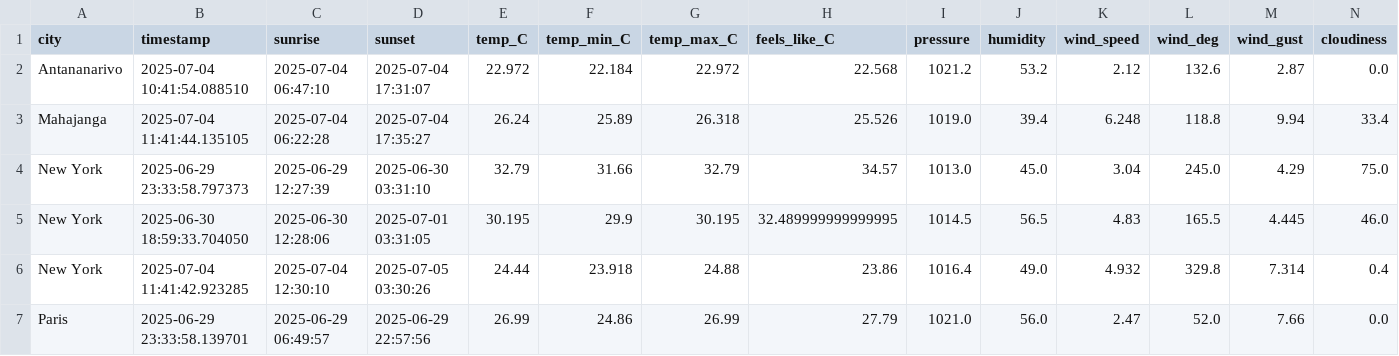
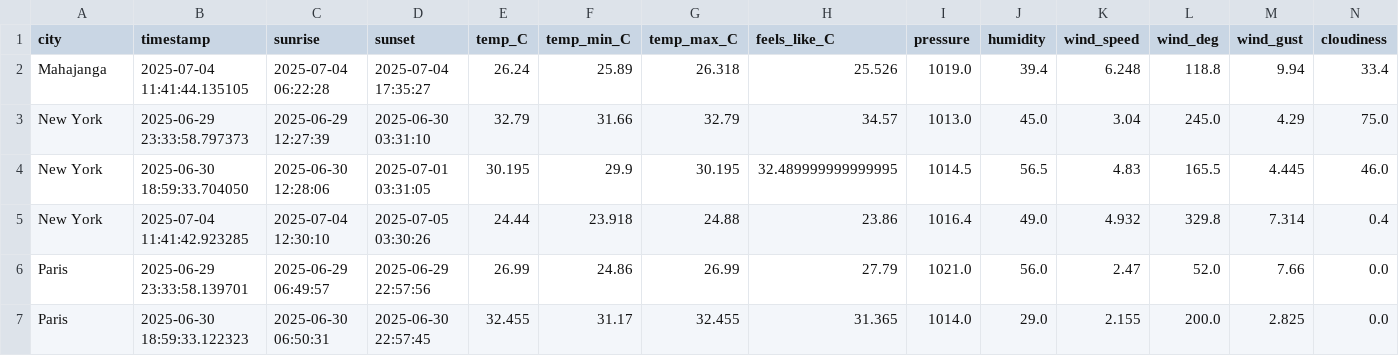
Before and after one commit to Abega1642/toetrandro-etl, a CSV file: data/merged/all_weather_data.csv, drawn as a sheet; only a part is shown; the shorter side is filled out with more unchanged rows; rows hold the shown columns only; the diff names each change by its address in the sheet, - before the commit and + after, or states it on an @@ line.

Commit message:
feat: add final merge:: FinalMerge class

```diff
--- a/data/merged/all_weather_data.csv
+++ b/data/merged/all_weather_data.csv
-row 2: Antananarivo | 2025-07-04 10:41:54.088510 | 2025-07-04 06:47:10 | 2025-07-04 17:31:07 | 22.972 | 22.184 | 22.972 | 22.568 | 1021.2 | 53.2 | 2.12 | 132.6 | 2.87 | 0.0
```
Also changed, not shown: 5 other files.
